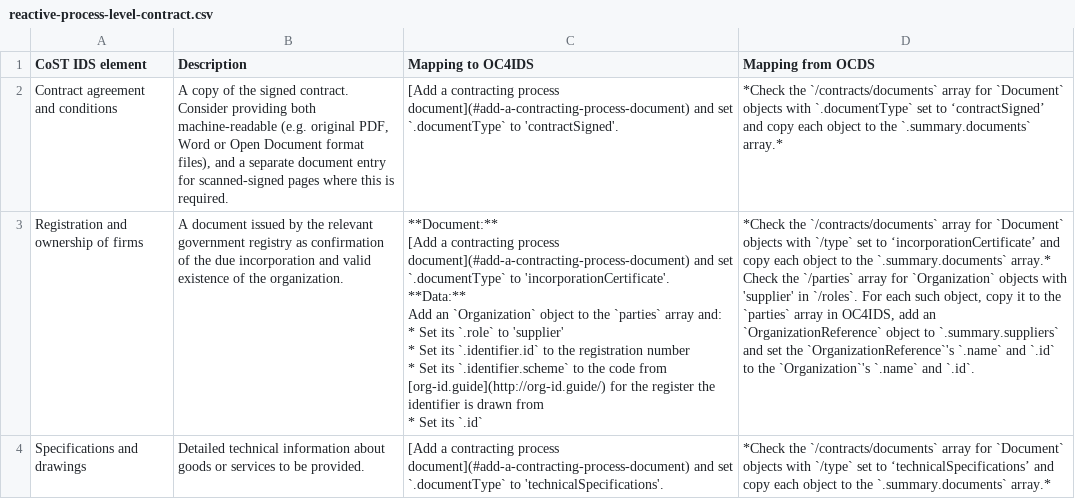
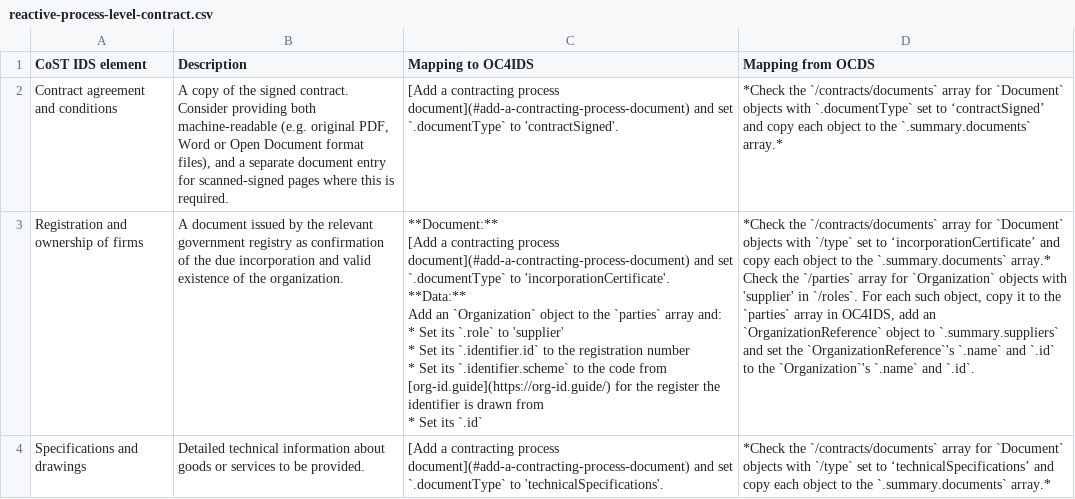
Before and after one commit to open-contracting/infrastructure, a CSV file: mapping/reactive-process-level-contract.csv, drawn as a sheet.

Commit message:
chore: Use HTTPS protocol

```diff
--- a/mapping/reactive-process-level-contract.csv
+++ b/mapping/reactive-process-level-contract.csv
@@ -2,16 +2,16 @@ CoST IDS element,Description,Mapping to OC4IDS,Mapping from OCDS
 Contract agreement and conditions,"A copy of the signed contract. Consider providing both machine-readable (e.g. original PDF, Word or Open Document format files), and a separate document entry for scanned-signed pages where this is required.",[Add a contracting process document](#add-a-contracting-process-document) and set `.documentType` to 'contractSigned'.,*Check the `/contracts/documents` array for `Document` objects with `.documentType` set to ‘contractSigned’ and copy each object to the `.summary.documents` array.*
-Registration and ownership of firms,A document issued by the relevant government registry as confirmation of the due incorporation and valid existence of the organization.,"**Document:**
-
-[Add a contracting process document](#add-a-contracting-process-document) and set `.documentType` to 'incorporationCertificate'.
-
-**Data:**
-
-Add an `Organization` object to the `parties` array and:
-
-* Set its `.role` to 'supplier'
-* Set its `.identifier.id` to the registration number
-* Set its `.identifier.scheme` to the code from [org-id.guide](http://org-id.guide/) for the register the identifier is drawn from
-* Set its `.id`","*Check the `/contracts/documents` array for `Document` objects with `/type` set to ‘incorporationCertificate’ and copy each object to the `.summary.documents` array.*
-
-Check the `/parties` array for `Organization` objects with 'supplier' in `/roles`. For each such object, copy it to the `parties` array in OC4IDS, add an `OrganizationReference` object to `.summary.suppliers` and set the `OrganizationReference`'s `.name` and `.id` to the `Organization`'s `.name` and `.id`."
+Registration and ownership of firms,A document issued by the relevant government registry as confirmation of the due incorporation and valid existence of the organization.,"**Document:**
+
+[Add a contracting process document](#add-a-contracting-process-document) and set `.documentType` to 'incorporationCertificate'.
+
+**Data:**
+
+Add an `Organization` object to the `parties` array and:
+
+* Set its `.role` to 'supplier'
+* Set its `.identifier.id` to the registration number
+* Set its `.identifier.scheme` to the code from [org-id.guide](https://org-id.guide/) for the register the identifier is drawn from
+* Set its `.id`","*Check the `/contracts/documents` array for `Document` objects with `/type` set to ‘incorporationCertificate’ and copy each object to the `.summary.documents` array.*
+
+Check the `/parties` array for `Organization` objects with 'supplier' in `/roles`. For each such object, copy it to the `parties` array in OC4IDS, add an `OrganizationReference` object to `.summary.suppliers` and set the `OrganizationReference`'s `.name` and `.id` to the `Organization`'s `.name` and `.id`."
 Specifications and drawings,Detailed technical information about goods or services to be provided.,[Add a contracting process document](#add-a-contracting-process-document) and set `.documentType` to 'technicalSpecifications'.,*Check the `/contracts/documents` array for `Document` objects with `/type` set to ‘technicalSpecifications’ and copy each object to the `.summary.documents` array.*
```
Also changed, not shown: 17 other files.
